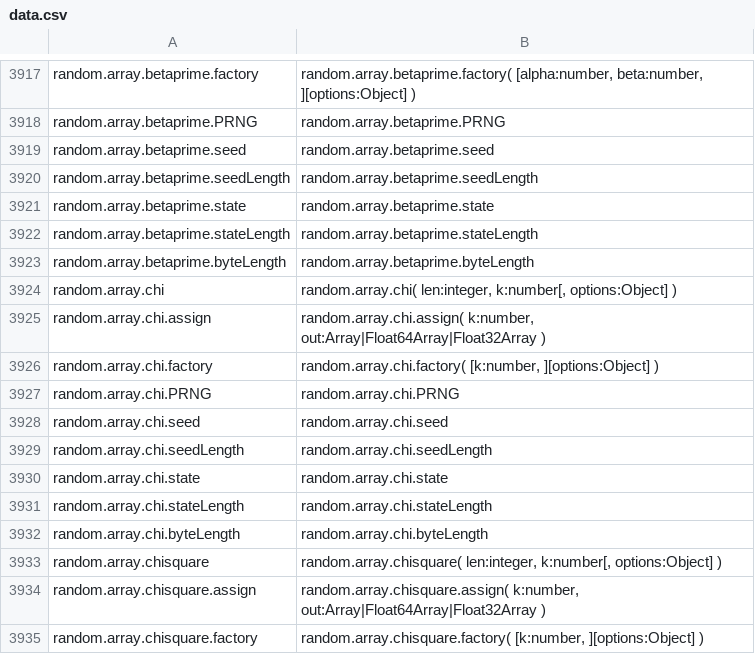
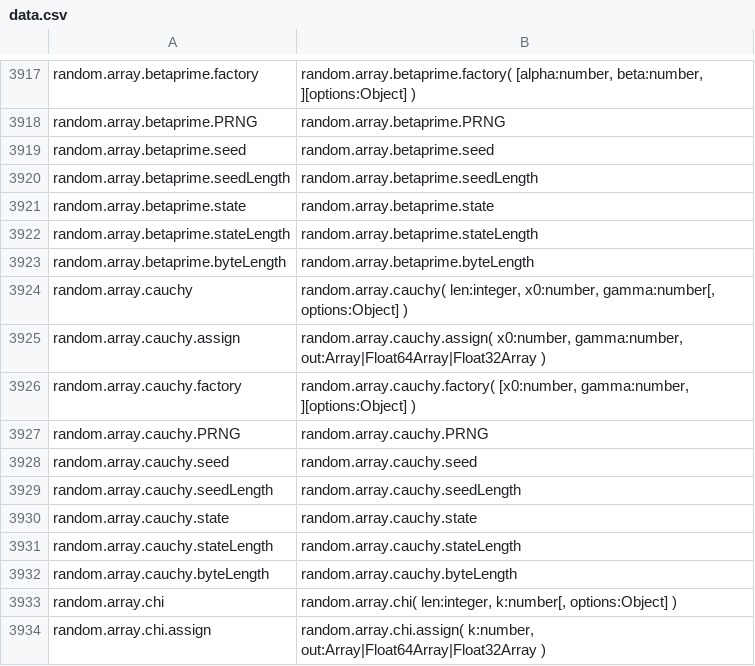
Before and after one commit to stdlib-js/repl, a CSV file: typed-signature/data/data.csv, drawn as a sheet; only a part is shown, gaps mark what is left out; the shorter side is filled out with more unchanged rows; the diff names each change by its address in the sheet, - before the commit and + after, or states it on an @@ line.

```diff
--- a/typed-signature/data/data.csv
+++ b/typed-signature/data/data.csv
+row 3924: random.array.cauchy | random.array.cauchy( len:integer, x0:number, gamma:number[, options:Object] )
+row 3925: random.array.cauchy.assign | random.array.cauchy.assign( x0:number, gamma:number, out:Array|Float64Array|Float32Array )
+row 3926: random.array.cauchy.factory | random.array.cauchy.factory( [x0:number, gamma:number, ][options:Object] )
+row 3927: random.array.cauchy.PRNG | random.array.cauchy.PRNG
+row 3928: random.array.cauchy.seed | random.array.cauchy.seed
+row 3929: random.array.cauchy.seedLength | random.array.cauchy.seedLength
+row 3930: random.array.cauchy.state | random.array.cauchy.state
+row 3931: random.array.cauchy.stateLength | random.array.cauchy.stateLength
+row 3932: random.array.cauchy.byteLength | random.array.cauchy.byteLength
```
Also changed, not shown: info/data/data.csv, signature/data/data.csv, 7 other files.
